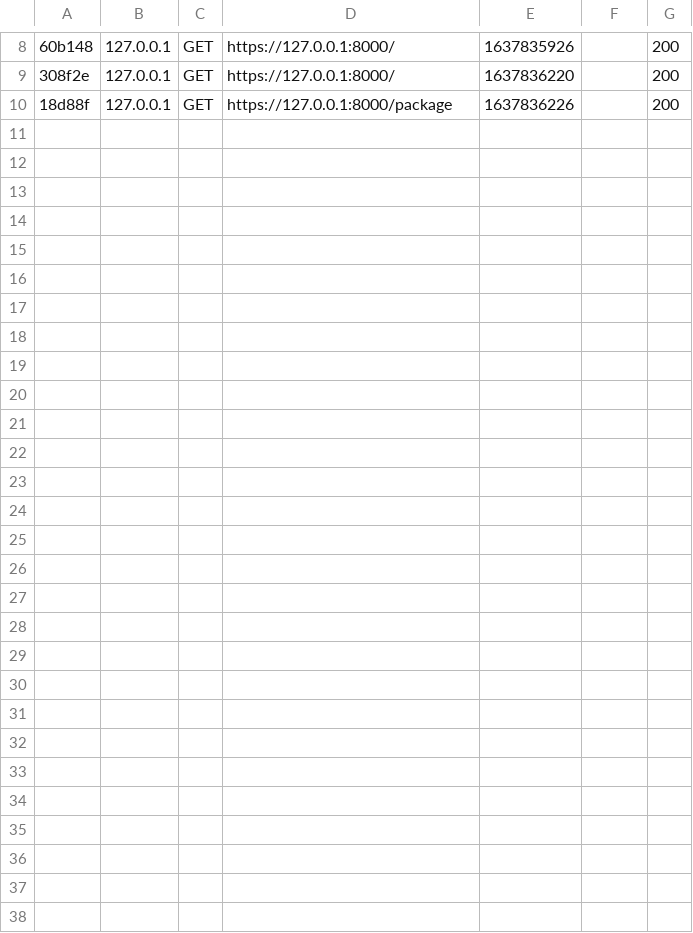
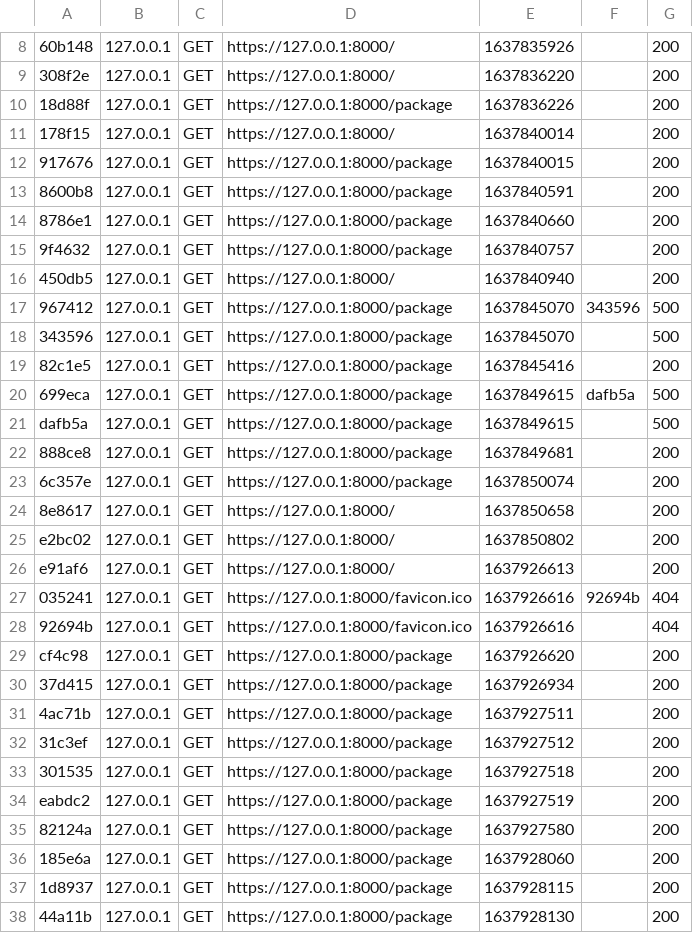
Before and after one commit to riddikpunisheur/ProjetProTGO, a CSV file: var/cache/dev/profiler/index.csv, drawn as a sheet; only a part is shown, gaps mark what is left out; the diff names each change by its address in the sheet, - before the commit and + after, or states it on an @@ line.

```diff
--- a/var/cache/dev/profiler/index.csv
+++ b/var/cache/dev/profiler/index.csv
+row 11: 178f15 | 127.0.0.1 | GET | https://127.0.0.1:8000/ | 1637840014 |  | 200
+row 12: 917676 | 127.0.0.1 | GET | https://127.0.0.1:8000/package | 1637840015 |  | 200
+row 13: 8600b8 | 127.0.0.1 | GET | https://127.0.0.1:8000/package | 1637840591 |  | 200
+row 14: 8786e1 | 127.0.0.1 | GET | https://127.0.0.1:8000/package | 1637840660 |  | 200
+row 15: 9f4632 | 127.0.0.1 | GET | https://127.0.0.1:8000/package | 1637840757 |  | 200
+row 16: 450db5 | 127.0.0.1 | GET | https://127.0.0.1:8000/ | 1637840940 |  | 200
+row 17: 967412 | 127.0.0.1 | GET | https://127.0.0.1:8000/package | 1637845070 | 343596 | 500
+row 18: 343596 | 127.0.0.1 | GET | https://127.0.0.1:8000/package | 1637845070 |  | 500
+row 19: 82c1e5 | 127.0.0.1 | GET | https://127.0.0.1:8000/package | 1637845416 |  | 200
+row 20: 699eca | 127.0.0.1 | GET | https://127.0.0.1:8000/package | 1637849615 | dafb5a | 500
+row 21: dafb5a | 127.0.0.1 | GET | https://127.0.0.1:8000/package | 1637849615 |  | 500
+row 22: 888ce8 | 127.0.0.1 | GET | https://127.0.0.1:8000/package | 1637849681 |  | 200
+row 23: 6c357e | 127.0.0.1 | GET | https://127.0.0.1:8000/package | 1637850074 |  | 200
+row 24: 8e8617 | 127.0.0.1 | GET | https://127.0.0.1:8000/ | 1637850658 |  | 200
+row 25: e2bc02 | 127.0.0.1 | GET | https://127.0.0.1:8000/ | 1637850802 |  | 200
+row 26: e91af6 | 127.0.0.1 | GET | https://127.0.0.1:8000/ | 1637926613 |  | 200
+row 27: 035241 | 127.0.0.1 | GET | https://127.0.0.1:8000/favicon.ico | 1637926616 | 92694b | 404
+row 28: 92694b | 127.0.0.1 | GET | https://127.0.0.1:8000/favicon.ico | 1637926616 |  | 404
+row 29: cf4c98 | 127.0.0.1 | GET | https://127.0.0.1:8000/package | 1637926620 |  | 200
+row 30: 37d415 | 127.0.0.1 | GET | https://127.0.0.1:8000/package | 1637926934 |  | 200
+row 31: 4ac71b | 127.0.0.1 | GET | https://127.0.0.1:8000/package | 1637927511 |  | 200
+row 32: 31c3ef | 127.0.0.1 | GET | https://127.0.0.1:8000/package | 1637927512 |  | 200
+row 33: 301535 | 127.0.0.1 | GET | https://127.0.0.1:8000/package | 1637927518 |  | 200
+row 34: eabdc2 | 127.0.0.1 | GET | https://127.0.0.1:8000/package | 1637927519 |  | 200
+row 35: 82124a | 127.0.0.1 | GET | https://127.0.0.1:8000/package | 1637927580 |  | 200
+row 36: 185e6a | 127.0.0.1 | GET | https://127.0.0.1:8000/package | 1637928060 |  | 200
+row 37: 1d8937 | 127.0.0.1 | GET | https://127.0.0.1:8000/package | 1637928115 |  | 200
+row 38: 44a11b | 127.0.0.1 | GET | https://127.0.0.1:8000/package | 1637928130 |  | 200
```
Also changed, not shown: 5 other files.
